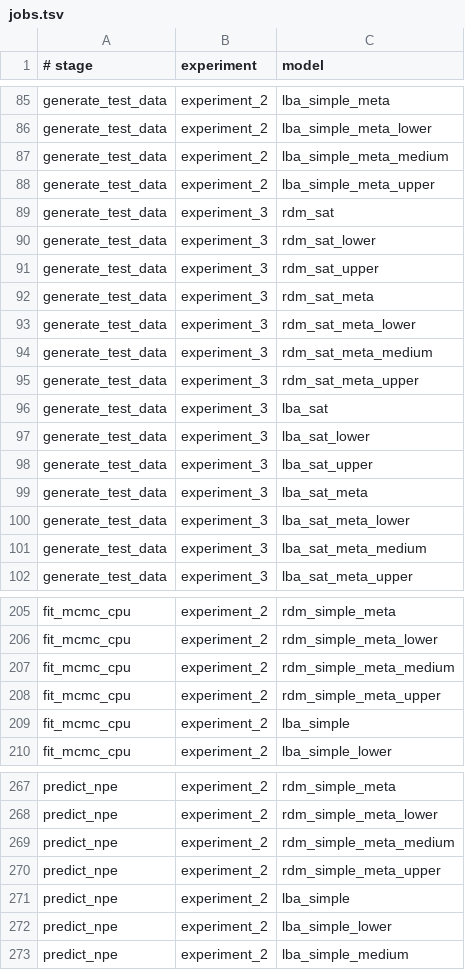
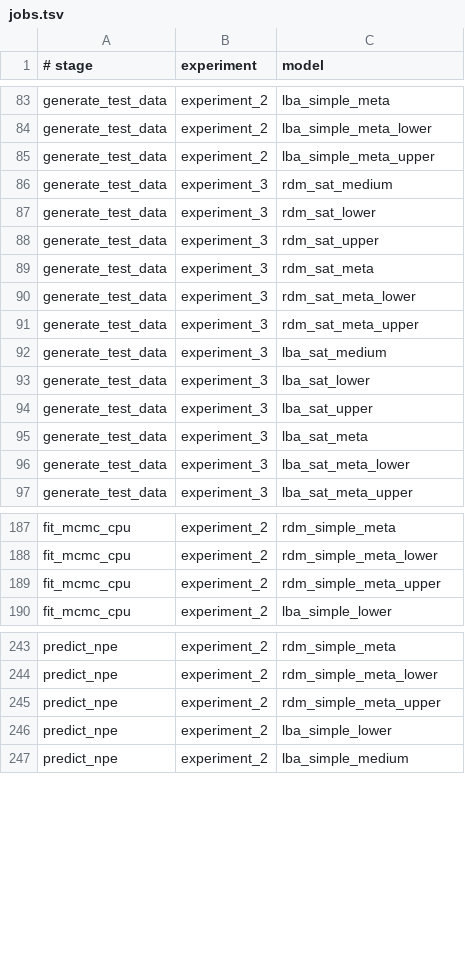
Before and after one commit to maltelueken/eam-abi-robustness, a TSV file: slurm/jobs.tsv, drawn as a sheet; only a part is shown, gaps mark what is left out; the diff covers the shown part only.

Commit message:
Drop medium varying conditions in experiments 2 and 3

```diff
--- a/slurm/jobs.tsv
+++ b/slurm/jobs.tsv
@@ -86,5 +84,4 @@ generate_test_data	experiment_2	lba_simple_meta
 generate_test_data	experiment_2	lba_simple_meta_lower
-generate_test_data	experiment_2	lba_simple_meta_medium
 generate_test_data	experiment_2	lba_simple_meta_upper
-generate_test_data	experiment_3	rdm_sat
+generate_test_data	experiment_3	rdm_sat_medium
 generate_test_data	experiment_3	rdm_sat_lower
@@ -93,5 +90,4 @@ generate_test_data	experiment_3	rdm_sat_meta
 generate_test_data	experiment_3	rdm_sat_meta_lower
-generate_test_data	experiment_3	rdm_sat_meta_medium
 generate_test_data	experiment_3	rdm_sat_meta_upper
-generate_test_data	experiment_3	lba_sat
+generate_test_data	experiment_3	lba_sat_medium
 generate_test_data	experiment_3	lba_sat_lower
@@ -100,3 +96,2 @@ generate_test_data	experiment_3	lba_sat_meta
 generate_test_data	experiment_3	lba_sat_meta_lower
-generate_test_data	experiment_3	lba_sat_meta_medium
 generate_test_data	experiment_3	lba_sat_meta_upper
@@ -206,5 +188,3 @@ fit_mcmc_cpu	experiment_2	rdm_simple_meta
 fit_mcmc_cpu	experiment_2	rdm_simple_meta_lower
-fit_mcmc_cpu	experiment_2	rdm_simple_meta_medium
 fit_mcmc_cpu	experiment_2	rdm_simple_meta_upper
-fit_mcmc_cpu	experiment_2	lba_simple
 fit_mcmc_cpu	experiment_2	lba_simple_lower
@@ -268,5 +244,3 @@ predict_npe	experiment_2	rdm_simple_meta
 predict_npe	experiment_2	rdm_simple_meta_lower
-predict_npe	experiment_2	rdm_simple_meta_medium
 predict_npe	experiment_2	rdm_simple_meta_upper
-predict_npe	experiment_2	lba_simple
 predict_npe	experiment_2	lba_simple_lower
```
Also changed, not shown: 5 added rows, 45 removed rows and 16 edited cells elsewhere in this file, 15 other files.
